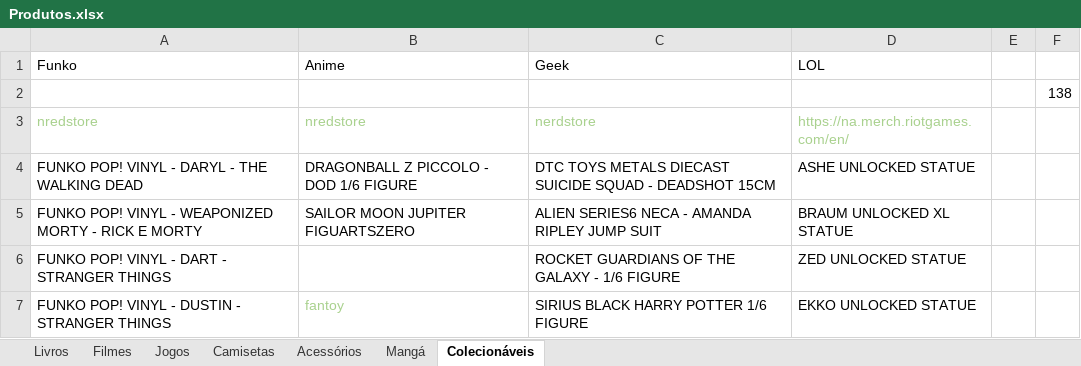
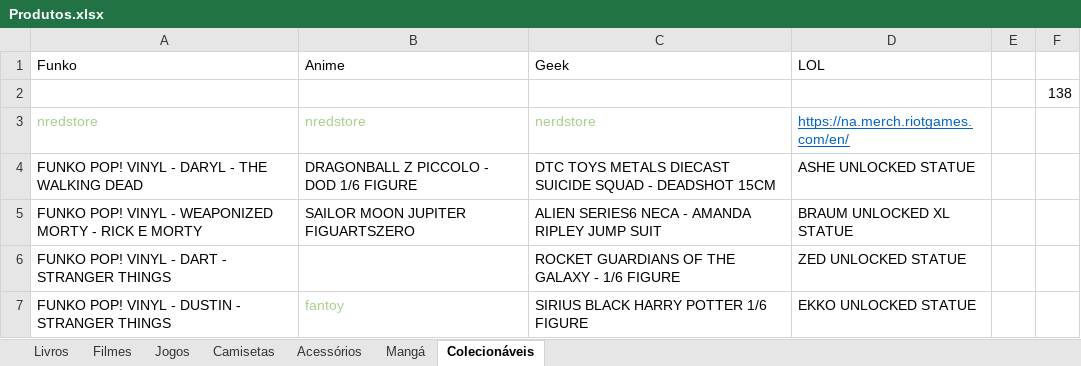
Before and after one commit to SamuelHiroyuki/Scrolls, an Excel workbook: Documentação/Produtos.xlsx, sheet Colecionáveis, drawn as a sheet; only a part is shown; values as stored, in another font and other column widths than the file's, no borders; the diff names each change by its address in the sheet, - before the commit and + after, or states it on an @@ line.

```diff
--- a/Documentação/Produtos.xlsx (sheet Colecionáveis)
+++ b/Documentação/Produtos.xlsx (sheet Colecionáveis)
@@ D3 underline: off → on, text colour: #A9D18E → #0563C1 @@
```
Also changed, not shown: sheet Filmes, sheet Jogos, sheet Livros.
